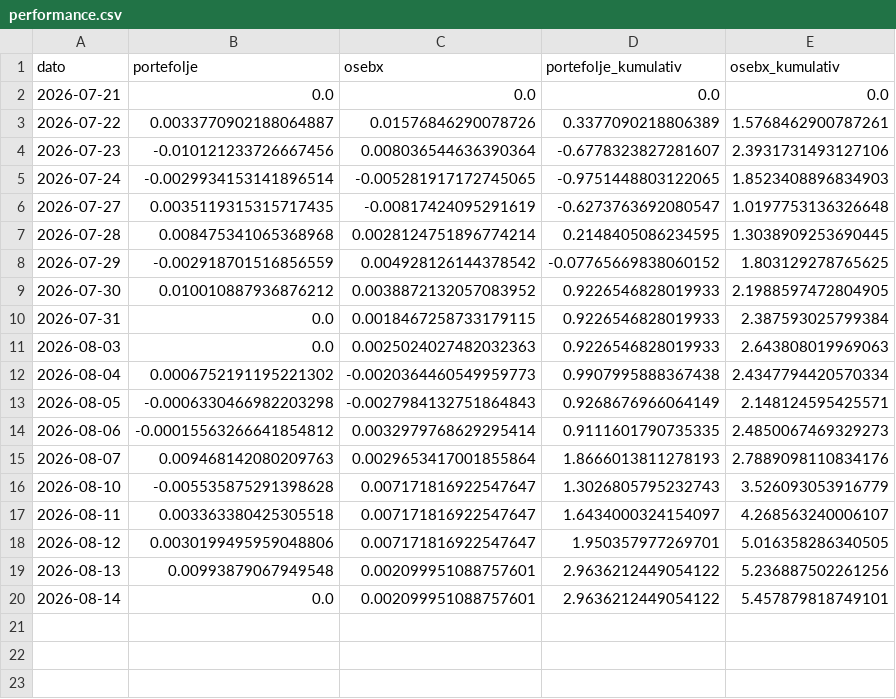
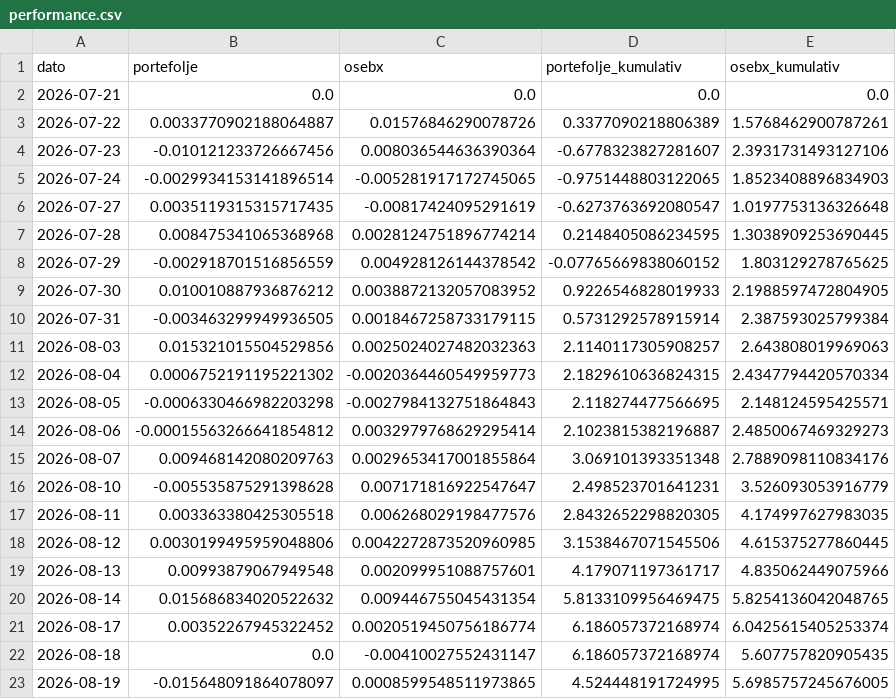
Before and after one commit to b-hand-cpu/modellportefolje, a CSV file: data/performance.csv, drawn as a sheet.

Commit message:
Fiks OSEBX-beregning og oppdater data

```diff
--- a/data/performance.csv
+++ b/data/performance.csv
@@ -9,12 +9,15 @@ dato,portefolje,osebx,portefolje_kumulativ,osebx_kumulativ
 2026-07-30,0.010010887936876212,0.0038872132057083952,0.9226546828019933,2.1988597472804905
-2026-07-31,0.0,0.0018467258733179115,0.9226546828019933,2.387593025799384
-2026-08-03,0.0,0.0025024027482032363,0.9226546828019933,2.643808019969063
-2026-08-04,0.0006752191195221302,-0.0020364460549959773,0.9907995888367438,2.4347794420570334
-2026-08-05,-0.0006330466982203298,-0.0027984132751864843,0.9268676966064149,2.148124595425571
-2026-08-06,-0.00015563266641854812,0.0032979768629295414,0.9111601790735335,2.4850067469329273
-2026-08-07,0.009468142080209763,0.0029653417001855864,1.8666013811278193,2.7889098110834176
-2026-08-10,-0.005535875291398628,0.007171816922547647,1.3026805795232743,3.526093053916779
-2026-08-11,0.003363380425305518,0.007171816922547647,1.6434000324154097,4.268563240006107
-2026-08-12,0.0030199495959048806,0.007171816922547647,1.950357977269701,5.016358286340505
-2026-08-13,0.00993879067949548,0.002099951088757601,2.9636212449054122,5.236887502261256
-2026-08-14,0.0,0.002099951088757601,2.9636212449054122,5.457879818749101
+2026-07-31,-0.003463299949936505,0.0018467258733179115,0.5731292578915914,2.387593025799384
+2026-08-03,0.015321015504529856,0.0025024027482032363,2.1140117305908257,2.643808019969063
+2026-08-04,0.0006752191195221302,-0.0020364460549959773,2.1829610636824315,2.4347794420570334
+2026-08-05,-0.0006330466982203298,-0.0027984132751864843,2.118274477566695,2.148124595425571
+2026-08-06,-0.00015563266641854812,0.0032979768629295414,2.1023815382196887,2.4850067469329273
+2026-08-07,0.009468142080209763,0.0029653417001855864,3.069101393351348,2.7889098110834176
+2026-08-10,-0.005535875291398628,0.007171816922547647,2.498523701641231,3.526093053916779
+2026-08-11,0.003363380425305518,0.006268029198477576,2.8432652298820305,4.174997627983035
+2026-08-12,0.0030199495959048806,0.0042272873520960985,3.1538467071545506,4.615375277860445
+2026-08-13,0.00993879067949548,0.002099951088757601,4.179071197361717,4.835062449075966
+2026-08-14,0.015686834020522632,0.009446755045431354,5.8133109956469475,5.8254136042048765
+2026-08-17,0.00352267945322452,0.0020519450756186774,6.186057372168974,6.0425615405253374
+2026-08-18,0.0,-0.00410027552431147,6.186057372168974,5.607757820905435
+2026-08-19,-0.015648091864078097,0.0008599548511973865,4.524448191724995,5.6985757245676005
```
Also changed, not shown: data/per_aksje.csv.
